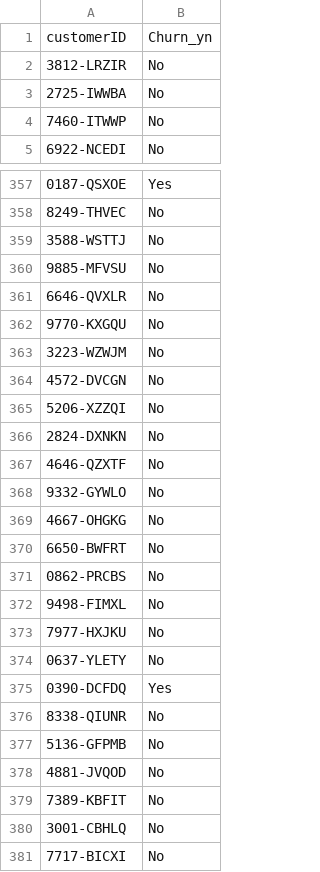
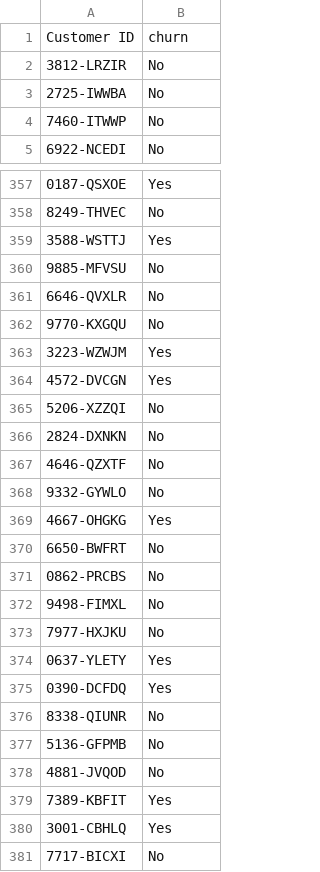
Before and after one commit to gejingtong/Class-19---Tree-Based-Methods-Competition, a CSV file: Team05Predictions.csv, drawn as a sheet; only a part is shown, gaps mark what is left out; the diff covers the shown part only.

Commit message:
Add files via upload

```diff
--- a/Team05Predictions.csv
+++ b/Team05Predictions.csv
@@ -1,2 +1,2 @@
-"customerID","Churn_yn"
+"Customer ID","churn"
 "3812-LRZIR","No"
@@ -358,3 +358,3 @@
 "8249-THVEC","No"
-"3588-WSTTJ","No"
+"3588-WSTTJ","Yes"
 "9885-MFVSU","No"
@@ -362,4 +362,4 @@
 "9770-KXGQU","No"
-"3223-WZWJM","No"
-"4572-DVCGN","No"
+"3223-WZWJM","Yes"
+"4572-DVCGN","Yes"
 "5206-XZZQI","No"
@@ -368,3 +368,3 @@
 "9332-GYWLO","No"
-"4667-OHGKG","No"
+"4667-OHGKG","Yes"
 "6650-BWFRT","No"
@@ -373,3 +373,3 @@
 "7977-HXJKU","No"
-"0637-YLETY","No"
+"0637-YLETY","Yes"
 "0390-DCFDQ","Yes"
@@ -378,4 +378,4 @@
 "4881-JVQOD","No"
-"7389-KBFIT","No"
-"3001-CBHLQ","No"
+"7389-KBFIT","Yes"
+"3001-CBHLQ","Yes"
 "7717-BICXI","No"
```
Also changed, not shown: 90 edited cells elsewhere in this file.
